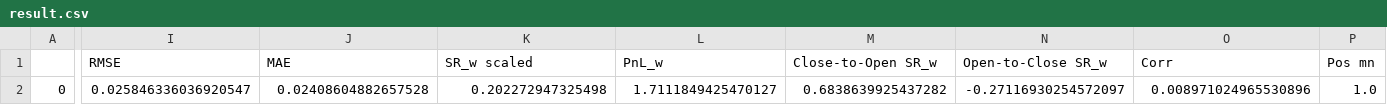
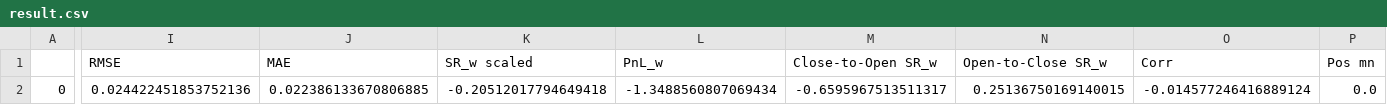
Before and after one commit to sprasadhpy/FinLS4, a CSV file: Results/ForGAN-LS4/AMZN/result.csv, drawn as a sheet; only a part is shown, gaps mark what is left out; the diff covers the shown part only; the diff names each change by its address in the sheet, - before the commit and + after, or states it on an @@ line.

```diff
--- a/Results/ForGAN-LS4/AMZN/result.csv
+++ b/Results/ForGAN-LS4/AMZN/result.csv
-I2 (RMSE): 0.025846336036920547
+I2 (RMSE): 0.024422451853752136
-J2 (MAE): 0.02408604882657528
+J2 (MAE): 0.022386133670806885
-K2 (SR_w scaled): 0.202272947325498
+K2 (SR_w scaled): -0.20512017794649418
-L2 (PnL_w): 1.7111849425470127
+L2 (PnL_w): -1.3488560807069434
-M2 (Close-to-Open SR_w): 0.6838639925437282
+M2 (Close-to-Open SR_w): -0.6595967513511317
-N2 (Open-to-Close SR_w): -0.27116930254572097
+N2 (Open-to-Close SR_w): 0.25136750169140015
-O2 (Corr): 0.008971024965530896
+O2 (Corr): -0.014577246416889124
-P2 (Pos mn): 1.0
+P2 (Pos mn): 0.0
```
Also changed, not shown: 8 edited cells elsewhere in this file, Results/ForGAN-LS4/AMZN/excess_returns_test_pred.csv, Results/ForGAN-LS4/AMZN/excess_returns_val_pred.csv, 18 other files.
